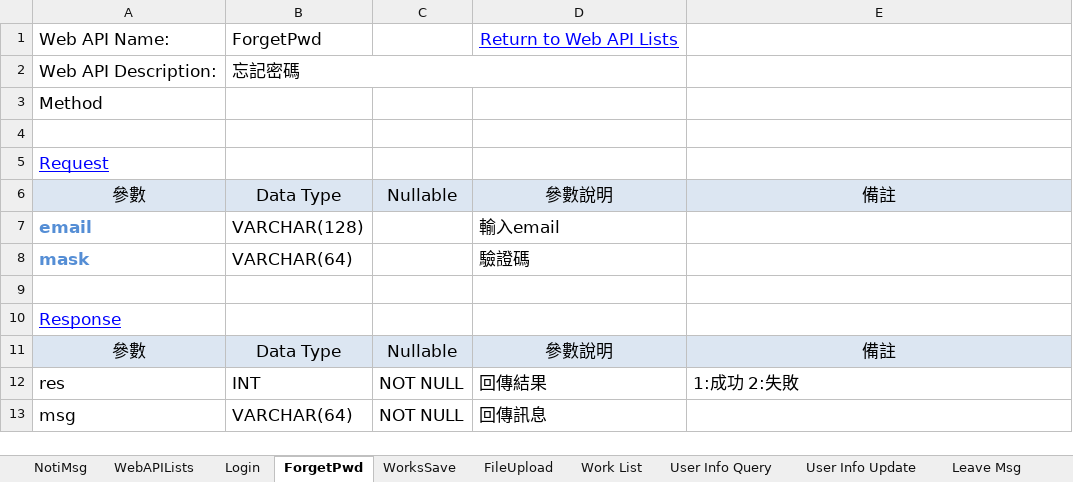
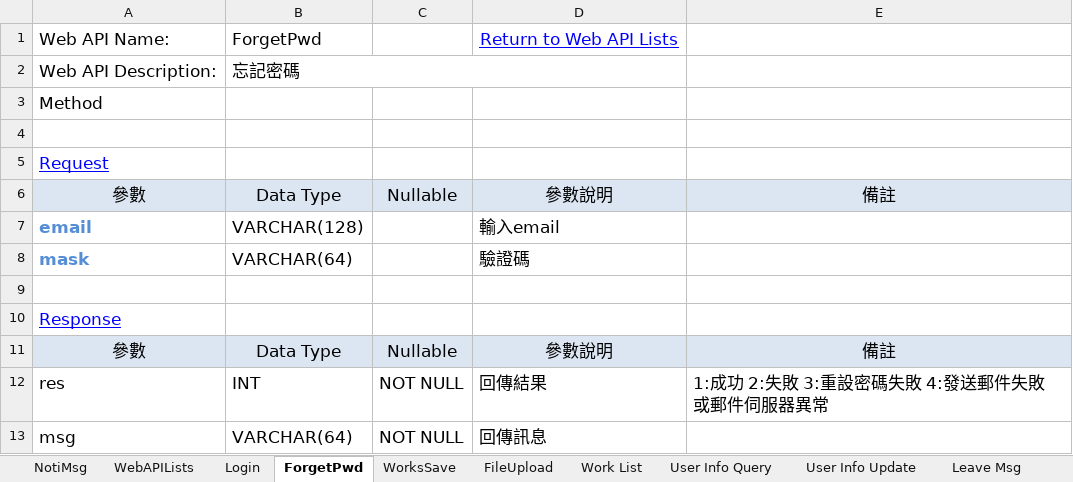
Before and after one commit to jimmyxiao/Bonnie, an Excel workbook: doc/SASD/WebAPIBonnieDraw.xlsm, sheet ForgetPwd, drawn as a sheet; values as stored, in another font and other column widths than the file's, no borders; the diff names each change by its address in the sheet, - before the commit and + after, or states it on an @@ line.

```diff
--- a/doc/SASD/WebAPIBonnieDraw.xlsm (sheet ForgetPwd)
+++ b/doc/SASD/WebAPIBonnieDraw.xlsm (sheet ForgetPwd)
-E12: 1:成功 2:失敗
+E12: 1:成功 2:失敗 3:重設密碼失敗 4:發送郵件失敗或郵件伺服器異常
```
Also changed, not shown: 2 other files.
